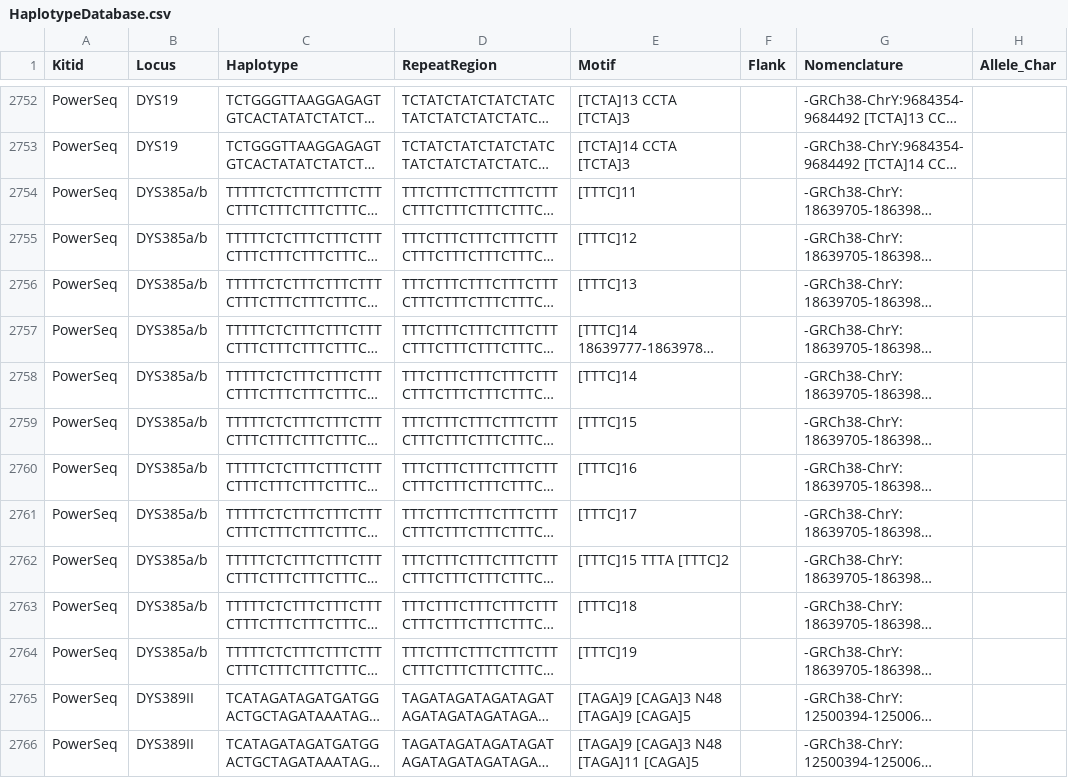
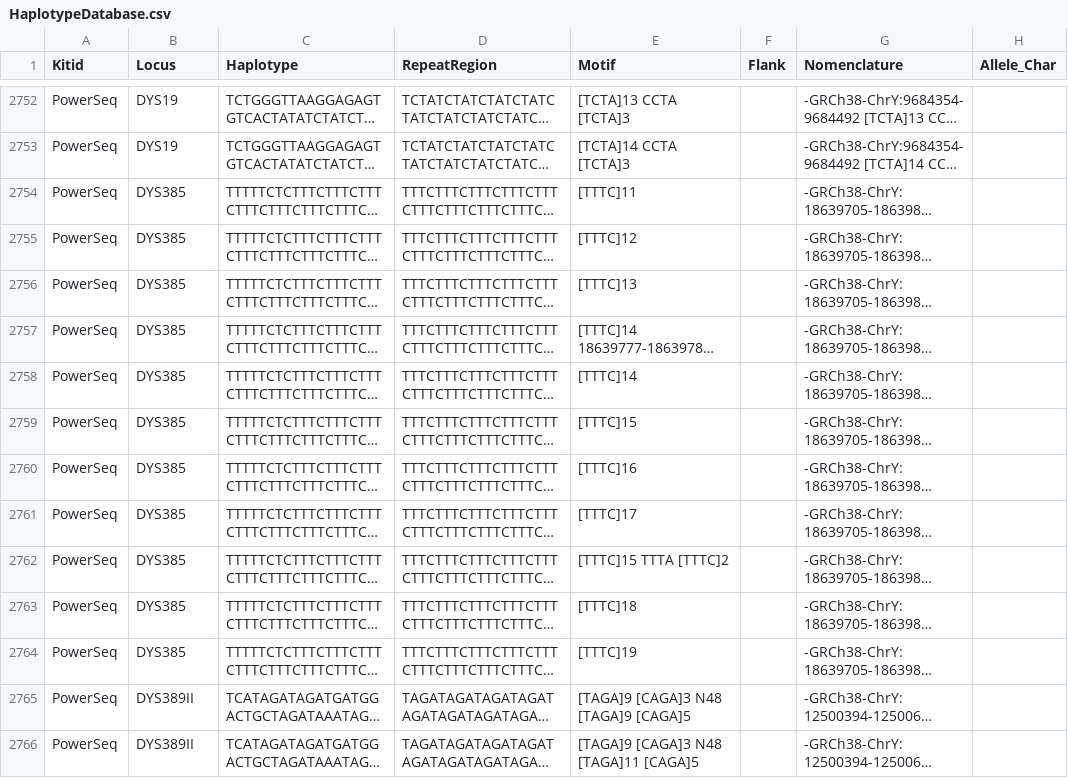
Before and after one commit to ExpectationsManaged/STRaitRazorOnline, a CSV file: db/db/HaplotypeDatabase.csv, drawn as a sheet; only a part is shown, gaps mark what is left out; long unchanged cells end in …; the diff names each change by its address in the sheet, - before the commit and + after, or states it on an @@ line.

Commit message:
Add files via upload

```diff
--- a/db/db/HaplotypeDatabase.csv
+++ b/db/db/HaplotypeDatabase.csv
-B2754:B2764 (Locus): DYS385a/b
+B2754:B2764 (Locus): DYS385
```
